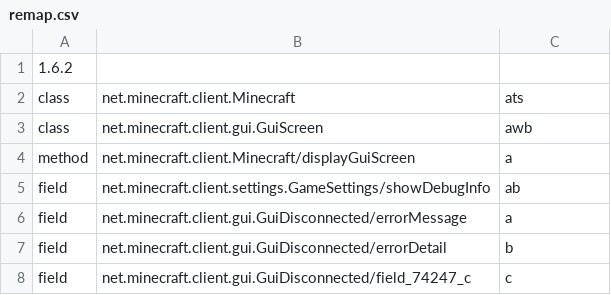
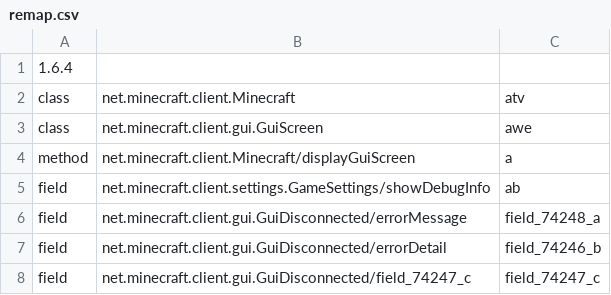
Before and after one commit to voidzm/Novamenu, a CSV file: resources/remap.csv, drawn as a sheet.

```diff
--- a/resources/remap.csv
+++ b/resources/remap.csv
@@ -1,8 +1,8 @@
-1.6.2
-class,net.minecraft.client.Minecraft,ats
-class,net.minecraft.client.gui.GuiScreen,awb
+1.6.4
+class,net.minecraft.client.Minecraft,atv
+class,net.minecraft.client.gui.GuiScreen,awe
 method,net.minecraft.client.Minecraft/displayGuiScreen,a
 field,net.minecraft.client.settings.GameSettings/showDebugInfo,ab
-field,net.minecraft.client.gui.GuiDisconnected/errorMessage,a
-field,net.minecraft.client.gui.GuiDisconnected/errorDetail,b
-field,net.minecraft.client.gui.GuiDisconnected/field_74247_c,c
+field,net.minecraft.client.gui.GuiDisconnected/errorMessage,field_74248_a
+field,net.minecraft.client.gui.GuiDisconnected/errorDetail,field_74246_b
+field,net.minecraft.client.gui.GuiDisconnected/field_74247_c,field_74247_c
```
Also changed, not shown: 7 other files.
